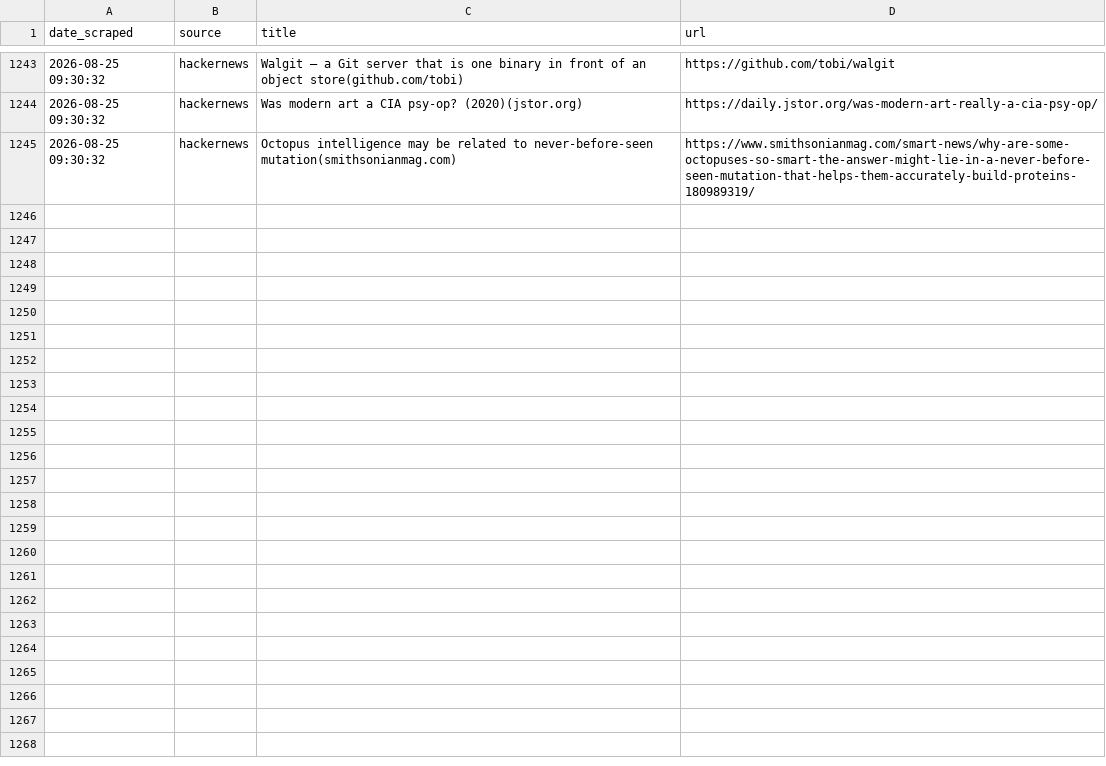
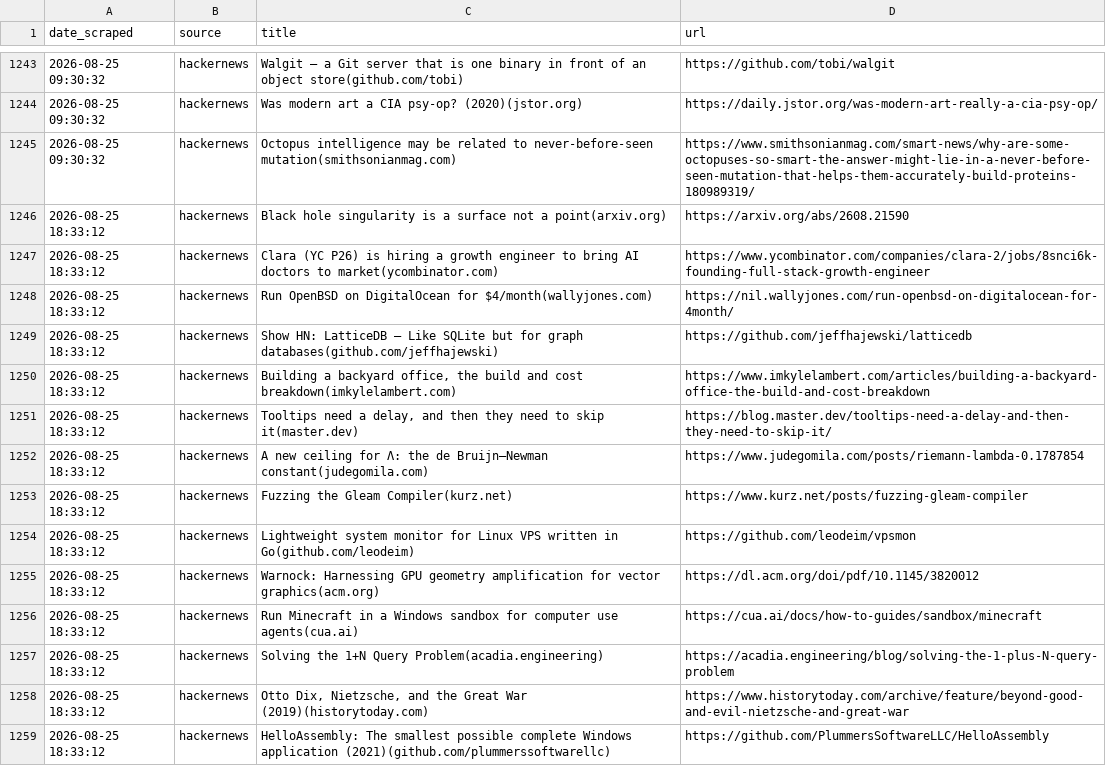
Before and after one commit to yosserayari/trendwatch, a CSV file: storage/history.csv, drawn as a sheet; only a part is shown, gaps mark what is left out; the diff names each change by its address in the sheet, - before the commit and + after, or states it on an @@ line.

```diff
--- a/storage/history.csv
+++ b/storage/history.csv
+row 1246: 2026-08-25 18:33:12 | hackernews | Black hole singularity is a surface not a point(arxiv.org) | https://arxiv.org/abs/2608.21590
+row 1247: 2026-08-25 18:33:12 | hackernews | Clara (YC P26) is hiring a growth engineer to bring AI doctors to market(ycombinator.com) | https://www.ycombinator.com/companies/clara-2/jobs/8snci6k-founding-full-stack-growth-engineer
+row 1248: 2026-08-25 18:33:12 | hackernews | Run OpenBSD on DigitalOcean for $4/month(wallyjones.com) | https://nil.wallyjones.com/run-openbsd-on-digitalocean-for-4month/
+row 1249: 2026-08-25 18:33:12 | hackernews | Show HN: LatticeDB – Like SQLite but for graph databases(github.com/jeffhajewski) | https://github.com/jeffhajewski/latticedb
+row 1250: 2026-08-25 18:33:12 | hackernews | Building a backyard office, the build and cost breakdown(imkylelambert.com) | https://www.imkylelambert.com/articles/building-a-backyard-office-the-build-and-cost-breakdown
+row 1251: 2026-08-25 18:33:12 | hackernews | Tooltips need a delay, and then they need to skip it(master.dev) | https://blog.master.dev/tooltips-need-a-delay-and-then-they-need-to-skip-it/
+row 1252: 2026-08-25 18:33:12 | hackernews | A new ceiling for Λ: the de Bruijn–Newman constant(judegomila.com) | https://www.judegomila.com/posts/riemann-lambda-0.1787854
+row 1253: 2026-08-25 18:33:12 | hackernews | Fuzzing the Gleam Compiler(kurz.net) | https://www.kurz.net/posts/fuzzing-gleam-compiler
+row 1254: 2026-08-25 18:33:12 | hackernews | Lightweight system monitor for Linux VPS written in Go(github.com/leodeim) | https://github.com/leodeim/vpsmon
+row 1255: 2026-08-25 18:33:12 | hackernews | Warnock: Harnessing GPU geometry amplification for vector graphics(acm.org) | https://dl.acm.org/doi/pdf/10.1145/3820012
+row 1256: 2026-08-25 18:33:12 | hackernews | Run Minecraft in a Windows sandbox for computer use agents(cua.ai) | https://cua.ai/docs/how-to-guides/sandbox/minecraft
+row 1257: 2026-08-25 18:33:12 | hackernews | Solving the 1+N Query Problem(acadia.engineering) | https://acadia.engineering/blog/solving-the-1-plus-N-query-problem
+row 1258: 2026-08-25 18:33:12 | hackernews | Otto Dix, Nietzsche, and the Great War (2019)(historytoday.com) | https://www.historytoday.com/archive/feature/beyond-good-and-evil-nietzsche-and-great-war
+row 1259: 2026-08-25 18:33:12 | hackernews | HelloAssembly: The smallest possible complete Windows application (2021)(github.com/plummerssoftwarellc) | https://github.com/PlummersSoftwareLLC/HelloAssembly
```
